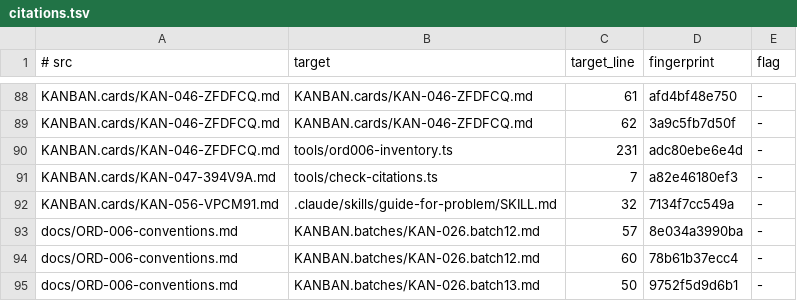
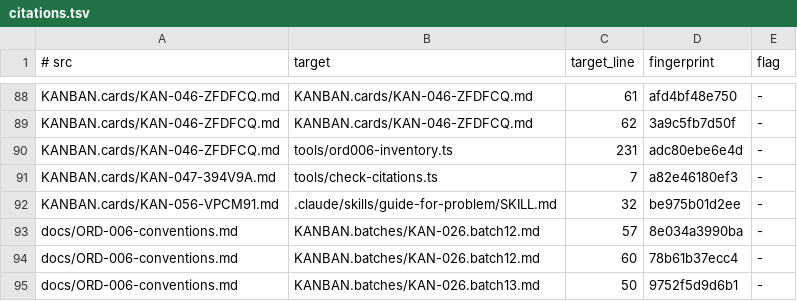
Before and after one commit to centurio1987/grow-up-programming, a TSV file: tools/_baseline/citations.tsv, drawn as a sheet; only a part is shown, gaps mark what is left out; the diff covers the shown part only.

```diff
--- a/tools/_baseline/citations.tsv
+++ b/tools/_baseline/citations.tsv
@@ -91,3 +91,3 @@ KANBAN.cards/KAN-046-ZFDFCQ.md	tools/ord006-inventory.ts	231	adc80ebe6e4d	-
 KANBAN.cards/KAN-047-394V9A.md	tools/check-citations.ts	7	a82e46180ef3	-
-KANBAN.cards/KAN-056-VPCM91.md	.claude/skills/guide-for-problem/SKILL.md	32	7134f7cc549a	-
+KANBAN.cards/KAN-056-VPCM91.md	.claude/skills/guide-for-problem/SKILL.md	32	be975b01d2ee	-
 docs/ORD-006-conventions.md	KANBAN.batches/KAN-026.batch12.md	57	8e034a3990ba	-
```
Also changed, not shown: 4 added rows, 4 removed rows and 7 edited cells elsewhere in this file, 16 other files.
